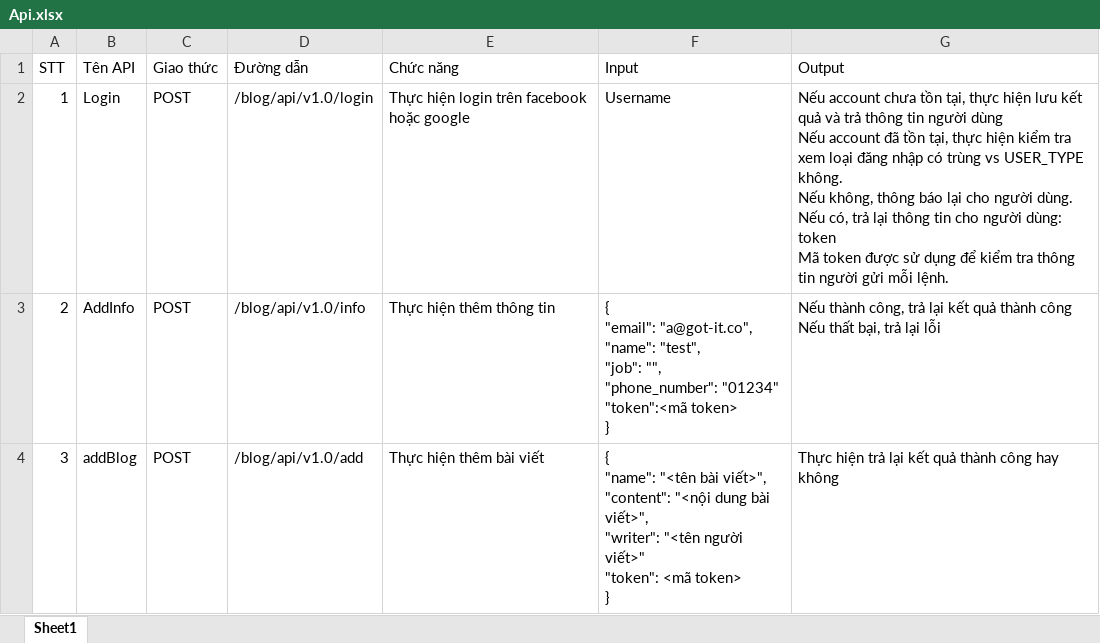
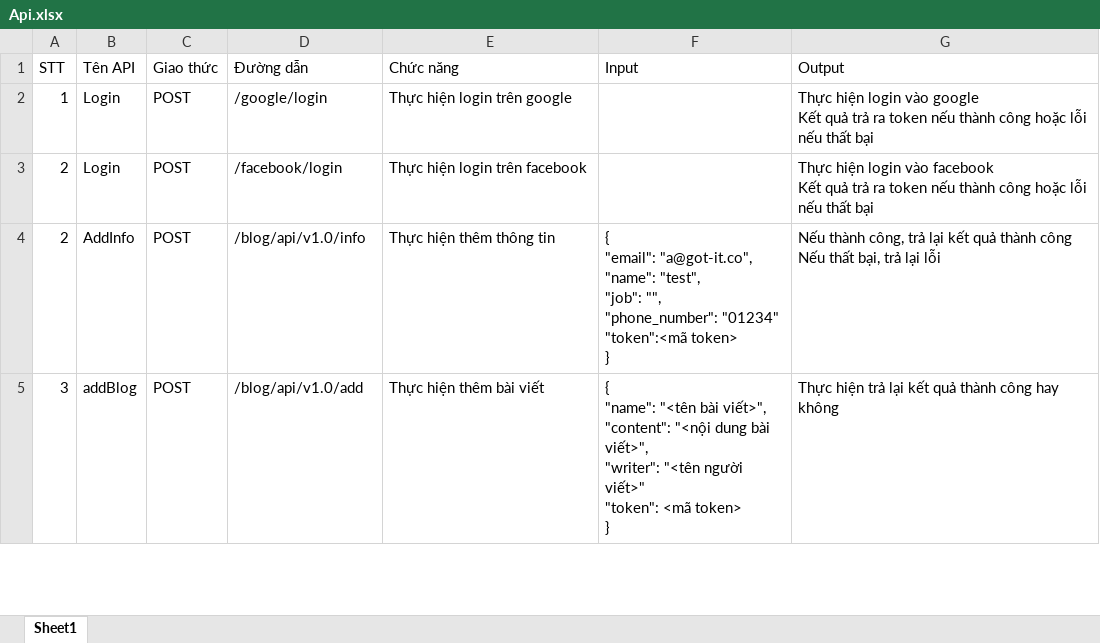
Before and after one commit to linhtt58/BlogTest, an Excel workbook: document/Api.xlsx, sheet Sheet1, drawn as a sheet; only a part is shown; values as stored, in another font and other column widths than the file's, no borders; ↵ is a line break in a cell; the diff names each change by its address in the sheet, - before the commit and + after, or states it on an @@ line.

Commit message:
change document

```diff
--- a/document/Api.xlsx (sheet Sheet1)
+++ b/document/Api.xlsx (sheet Sheet1)
-D2 (Đường dẫn): /blog/api/v1.0/login
+D2 (Đường dẫn): /google/login
-E2 (Chức năng): Thực hiện login trên facebook hoặc google
+E2 (Chức năng): Thực hiện login trên google
-F2 (Input): Username
+F2 (Input): (empty)
-G2 (Output): Nếu account chưa tồn tại, thực hiện lưu kết quả và trả thông tin người dùng ↵ Nếu account đã tồn tại, thực hiện kiểm tra xem loại đăng nhập có trùng vs USER_TYPE không. ↵ Nếu không, thông báo lại cho người dùng. ↵ Nếu có, trả lại thông tin cho người dùng: token ↵ Mã token được sử dụng để kiểm tra thông tin người gửi mỗi lệnh.
+G2 (Output): Thực hiện login vào google ↵ Kết quả trả ra token nếu thành công hoặc lỗi nếu thất bại
+row 3: 2 | Login | POST | /facebook/login | Thực hiện login trên facebook |  | Thực hiện login vào facebook ↵ Kết quả trả ra token nếu thành công hoặc lỗi nếu thất bại
```
Also changed, not shown: document/Database.xlsx, 1 other file.
